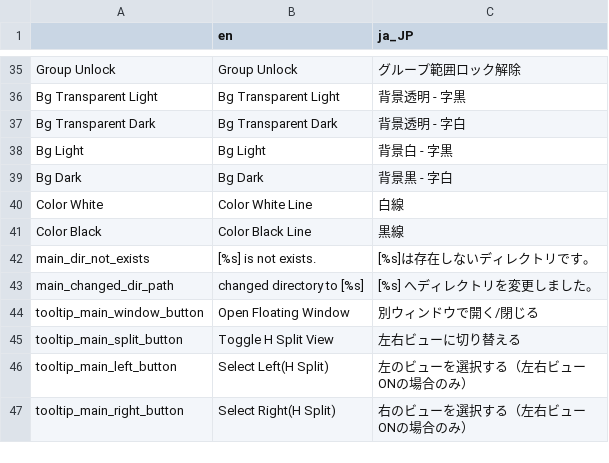
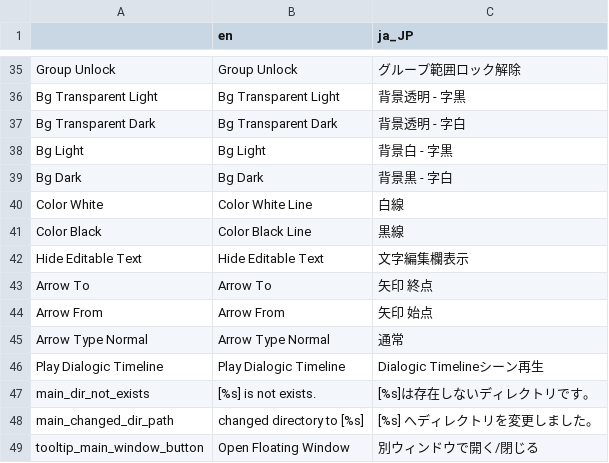
Before and after one commit to folt-a/godot-idea-board, a CSV file: addons/godot-project-design-links/translation/translation.csv, drawn as a sheet; only a part is shown, gaps mark what is left out; the shorter side is filled out with more unchanged rows.

```diff
--- a/addons/godot-project-design-links/translation/translation.csv
+++ b/addons/godot-project-design-links/translation/translation.csv
@@ -41,2 +41,7 @@ Color White,Color White Line,白線
 Color Black,Color Black Line,黒線
+Hide Editable Text,Hide Editable Text,文字編集欄表示
+Arrow To,Arrow To,矢印 終点
+Arrow From,Arrow From,矢印 始点
+Arrow Type Normal,Arrow Type Normal,通常
+Play Dialogic Timeline,Play Dialogic Timeline,Dialogic Timelineシーン再生
 main_dir_not_exists,[%s] is not exists.,[%s]は存在しないディレクトリです。
```
Also changed, not shown: 17 other files.
